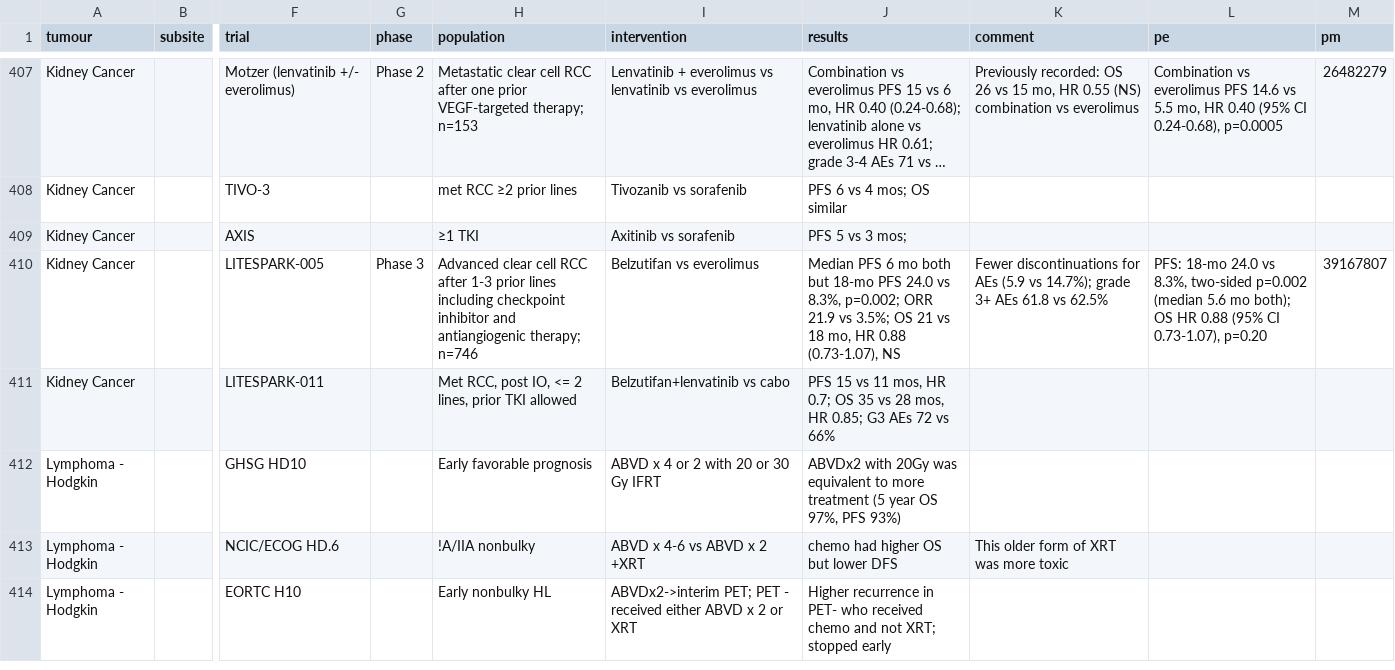
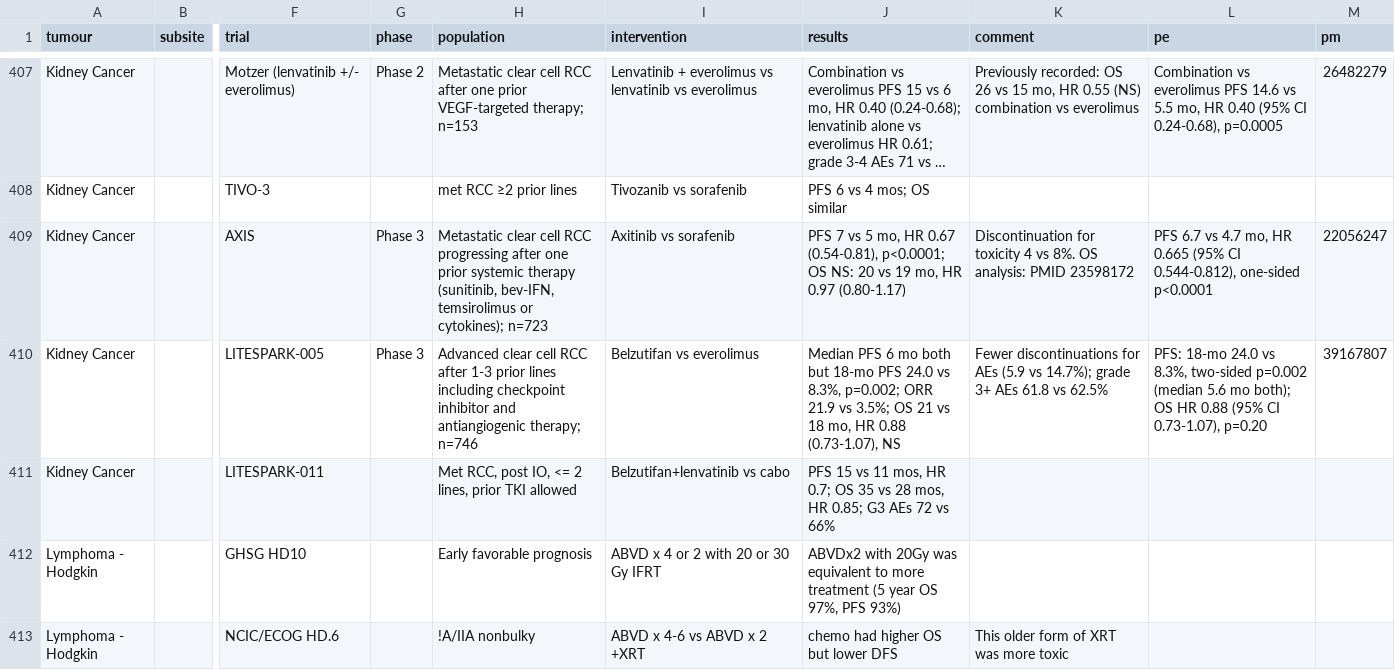
Before and after one commit to david7254672/landmark-trials, a CSV file: data/trials.csv, drawn as a sheet; only a part is shown, gaps mark what is left out; the shorter side is filled out with more unchanged rows; long unchanged cells end in …; the diff names each change by its address in the sheet, - before the commit and + after, or states it on an @@ line.

```diff
--- a/data/trials.csv
+++ b/data/trials.csv
-G409 (phase): (empty)
+G409 (phase): Phase 3
-H409 (population): ≥1 TKI
+H409 (population): Metastatic clear cell RCC progressing after one prior systemic therapy (sunitinib, bev-IFN, temsirolimus or cytokines); n=723
-J409 (results): PFS 5 vs 3 mos;
+J409 (results): PFS 7 vs 5 mo, HR 0.67 (0.54-0.81), p<0.0001; OS NS: 20 vs 19 mo, HR 0.97 (0.80-1.17)
-K409 (comment): (empty)
+K409 (comment): Discontinuation for toxicity 4 vs 8%. OS analysis: PMID 23598172
-L409 (pe): (empty)
+L409 (pe): PFS 6.7 vs 4.7 mo, HR 0.665 (95% CI 0.544-0.812), one-sided p<0.0001
-M409 (pm): (empty)
+M409 (pm): 22056247
```
Also changed, not shown: 1 other file.
